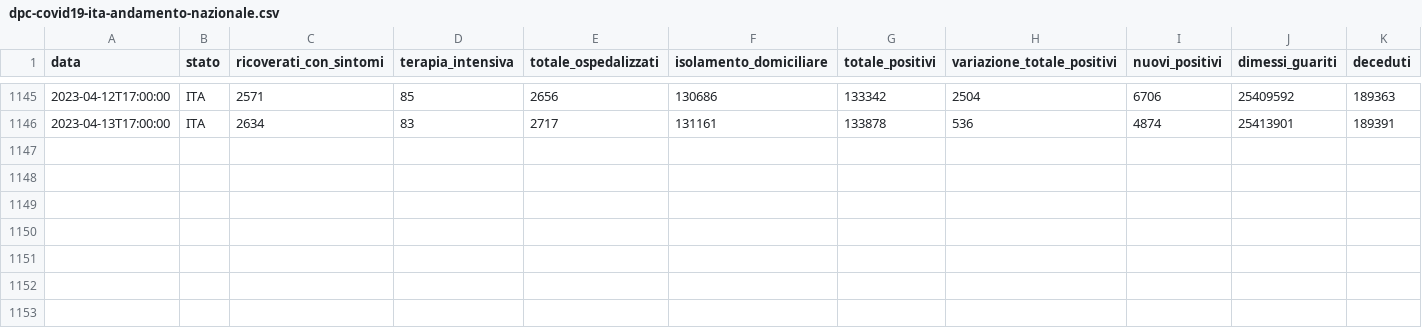
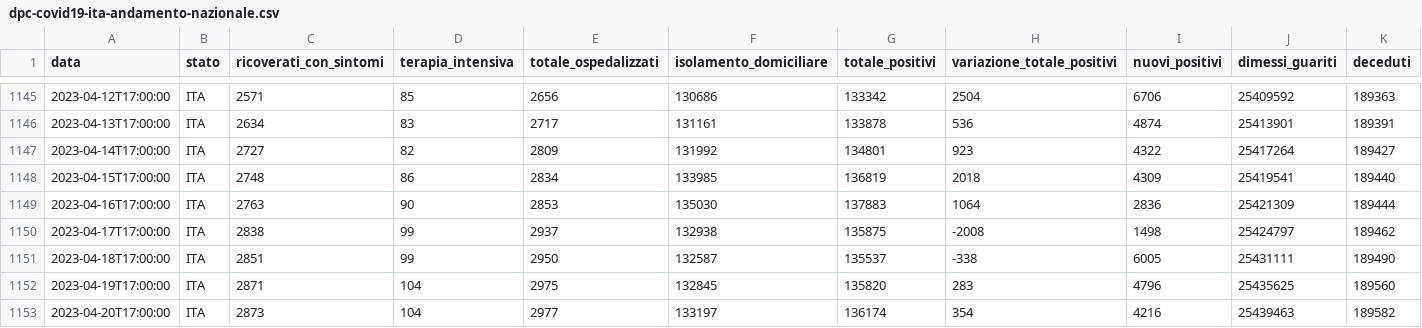
Before and after one commit to DrStiev/JEPMC, a CSV file: data/italy/dpc-covid19-ita-andamento-nazionale.csv, drawn as a sheet; only a part is shown, gaps mark what is left out; rows hold the shown columns only; the diff names each change by its address in the sheet, - before the commit and + after, or states it on an @@ line.

```diff
--- a/data/italy/dpc-covid19-ita-andamento-nazionale.csv
+++ b/data/italy/dpc-covid19-ita-andamento-nazionale.csv
+row 1147: 2023-04-14T17:00:00 | ITA | 2727 | 82 | 2809 | 131992 | 134801 | 923 | 4322 | 25417264 | 189427
+row 1148: 2023-04-15T17:00:00 | ITA | 2748 | 86 | 2834 | 133985 | 136819 | 2018 | 4309 | 25419541 | 189440
+row 1149: 2023-04-16T17:00:00 | ITA | 2763 | 90 | 2853 | 135030 | 137883 | 1064 | 2836 | 25421309 | 189444
+row 1150: 2023-04-17T17:00:00 | ITA | 2838 | 99 | 2937 | 132938 | 135875 | -2008 | 1498 | 25424797 | 189462
+row 1151: 2023-04-18T17:00:00 | ITA | 2851 | 99 | 2950 | 132587 | 135537 | -338 | 6005 | 25431111 | 189490
+row 1152: 2023-04-19T17:00:00 | ITA | 2871 | 104 | 2975 | 132845 | 135820 | 283 | 4796 | 25435625 | 189560
+row 1153: 2023-04-20T17:00:00 | ITA | 2873 | 104 | 2977 | 133197 | 136174 | 354 | 4216 | 25439463 | 189582
```
Also changed, not shown: 14 other files.
